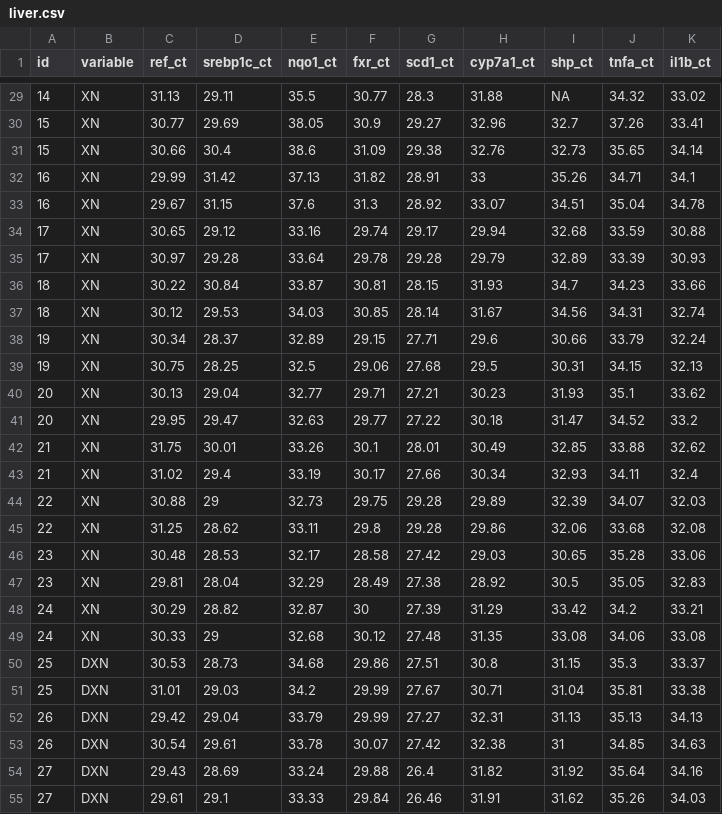
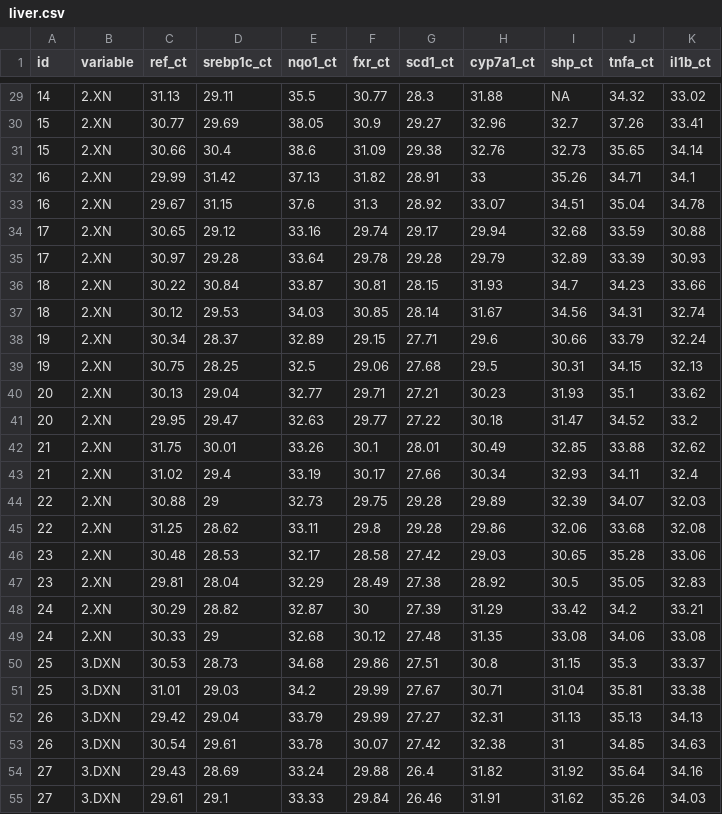
Before and after one commit to zhangyang2017/yzmiscf, a CSV file: scratch/liver.csv, drawn as a sheet; only a part is shown, gaps mark what is left out; the diff covers the shown part only.

```diff
--- a/scratch/liver.csv
+++ b/scratch/liver.csv
@@ -29,27 +29,27 @@
-14,XN,31.13,29.11,35.5,30.77,28.3,31.88,NA,34.32,33.02
-15,XN,30.77,29.69,38.05,30.9,29.27,32.96,32.7,37.26,33.41
-15,XN,30.66,30.4,38.6,31.09,29.38,32.76,32.73,35.65,34.14
-16,XN,29.99,31.42,37.13,31.82,28.91,33,35.26,34.71,34.1
-16,XN,29.67,31.15,37.6,31.3,28.92,33.07,34.51,35.04,34.78
-17,XN,30.65,29.12,33.16,29.74,29.17,29.94,32.68,33.59,30.88
-17,XN,30.97,29.28,33.64,29.78,29.28,29.79,32.89,33.39,30.93
-18,XN,30.22,30.84,33.87,30.81,28.15,31.93,34.7,34.23,33.66
-18,XN,30.12,29.53,34.03,30.85,28.14,31.67,34.56,34.31,32.74
-19,XN,30.34,28.37,32.89,29.15,27.71,29.6,30.66,33.79,32.24
-19,XN,30.75,28.25,32.5,29.06,27.68,29.5,30.31,34.15,32.13
-20,XN,30.13,29.04,32.77,29.71,27.21,30.23,31.93,35.1,33.62
-20,XN,29.95,29.47,32.63,29.77,27.22,30.18,31.47,34.52,33.2
-21,XN,31.75,30.01,33.26,30.1,28.01,30.49,32.85,33.88,32.62
-21,XN,31.02,29.4,33.19,30.17,27.66,30.34,32.93,34.11,32.4
-22,XN,30.88,29,32.73,29.75,29.28,29.89,32.39,34.07,32.03
-22,XN,31.25,28.62,33.11,29.8,29.28,29.86,32.06,33.68,32.08
-23,XN,30.48,28.53,32.17,28.58,27.42,29.03,30.65,35.28,33.06
-23,XN,29.81,28.04,32.29,28.49,27.38,28.92,30.5,35.05,32.83
-24,XN,30.29,28.82,32.87,30,27.39,31.29,33.42,34.2,33.21
-24,XN,30.33,29,32.68,30.12,27.48,31.35,33.08,34.06,33.08
-25,DXN,30.53,28.73,34.68,29.86,27.51,30.8,31.15,35.3,33.37
-25,DXN,31.01,29.03,34.2,29.99,27.67,30.71,31.04,35.81,33.38
-26,DXN,29.42,29.04,33.79,29.99,27.27,32.31,31.13,35.13,34.13
-26,DXN,30.54,29.61,33.78,30.07,27.42,32.38,31,34.85,34.63
-27,DXN,29.43,28.69,33.24,29.88,26.4,31.82,31.92,35.64,34.16
-27,DXN,29.61,29.1,33.33,29.84,26.46,31.91,31.62,35.26,34.03
+14,2.XN,31.13,29.11,35.5,30.77,28.3,31.88,NA,34.32,33.02
+15,2.XN,30.77,29.69,38.05,30.9,29.27,32.96,32.7,37.26,33.41
+15,2.XN,30.66,30.4,38.6,31.09,29.38,32.76,32.73,35.65,34.14
+16,2.XN,29.99,31.42,37.13,31.82,28.91,33,35.26,34.71,34.1
+16,2.XN,29.67,31.15,37.6,31.3,28.92,33.07,34.51,35.04,34.78
+17,2.XN,30.65,29.12,33.16,29.74,29.17,29.94,32.68,33.59,30.88
+17,2.XN,30.97,29.28,33.64,29.78,29.28,29.79,32.89,33.39,30.93
+18,2.XN,30.22,30.84,33.87,30.81,28.15,31.93,34.7,34.23,33.66
+18,2.XN,30.12,29.53,34.03,30.85,28.14,31.67,34.56,34.31,32.74
+19,2.XN,30.34,28.37,32.89,29.15,27.71,29.6,30.66,33.79,32.24
+19,2.XN,30.75,28.25,32.5,29.06,27.68,29.5,30.31,34.15,32.13
+20,2.XN,30.13,29.04,32.77,29.71,27.21,30.23,31.93,35.1,33.62
+20,2.XN,29.95,29.47,32.63,29.77,27.22,30.18,31.47,34.52,33.2
+21,2.XN,31.75,30.01,33.26,30.1,28.01,30.49,32.85,33.88,32.62
+21,2.XN,31.02,29.4,33.19,30.17,27.66,30.34,32.93,34.11,32.4
+22,2.XN,30.88,29,32.73,29.75,29.28,29.89,32.39,34.07,32.03
+22,2.XN,31.25,28.62,33.11,29.8,29.28,29.86,32.06,33.68,32.08
+23,2.XN,30.48,28.53,32.17,28.58,27.42,29.03,30.65,35.28,33.06
+23,2.XN,29.81,28.04,32.29,28.49,27.38,28.92,30.5,35.05,32.83
+24,2.XN,30.29,28.82,32.87,30,27.39,31.29,33.42,34.2,33.21
+24,2.XN,30.33,29,32.68,30.12,27.48,31.35,33.08,34.06,33.08
+25,3.DXN,30.53,28.73,34.68,29.86,27.51,30.8,31.15,35.3,33.37
+25,3.DXN,31.01,29.03,34.2,29.99,27.67,30.71,31.04,35.81,33.38
+26,3.DXN,29.42,29.04,33.79,29.99,27.27,32.31,31.13,35.13,34.13
+26,3.DXN,30.54,29.61,33.78,30.07,27.42,32.38,31,34.85,34.63
+27,3.DXN,29.43,28.69,33.24,29.88,26.4,31.82,31.92,35.64,34.16
+27,3.DXN,29.61,29.1,33.33,29.84,26.46,31.91,31.62,35.26,34.03
```
Also changed, not shown: 67 edited cells elsewhere in this file, 7 other files.
